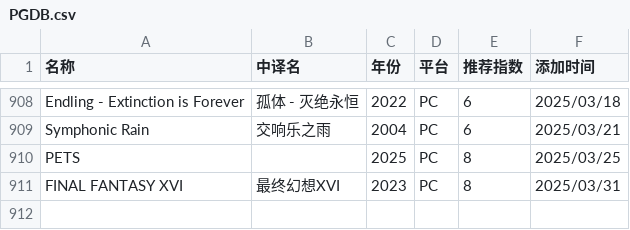
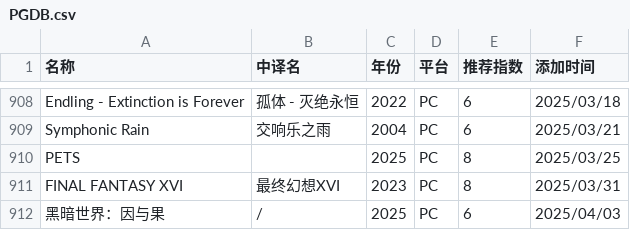
Before and after one commit to pqr-gaming/pqr-gaming.github.io, a CSV file: PGDB.csv, drawn as a sheet; only a part is shown, gaps mark what is left out; the diff names each change by its address in the sheet, - before the commit and + after, or states it on an @@ line.

Commit message:
add new entry

```diff
--- a/PGDB.csv
+++ b/PGDB.csv
+row 912: 黑暗世界：因与果 | / | 2025 | PC | 6 | 2025/04/03
```
